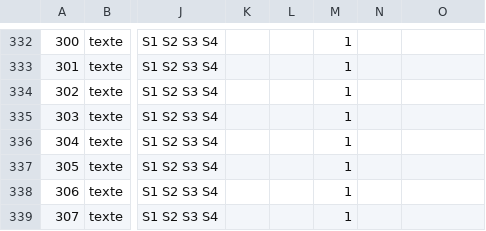
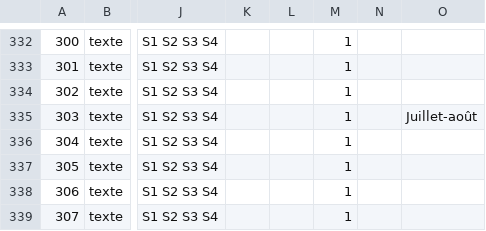
Before and after one commit to lebidul/biduleur, a CSV file: indexer/corpus/biduls.description.csv, drawn as a sheet; only a part is shown, gaps mark what is left out; the diff covers the shown part only; the diff names each change by its address in the sheet, - before the commit and + after, or states it on an @@ line.

```diff
--- a/indexer/corpus/biduls.description.csv
+++ b/indexer/corpus/biduls.description.csv
-O335: (empty)
+O335: Juillet-août
```
Also changed, not shown: 14 edited cells elsewhere in this file, 5 other files.
